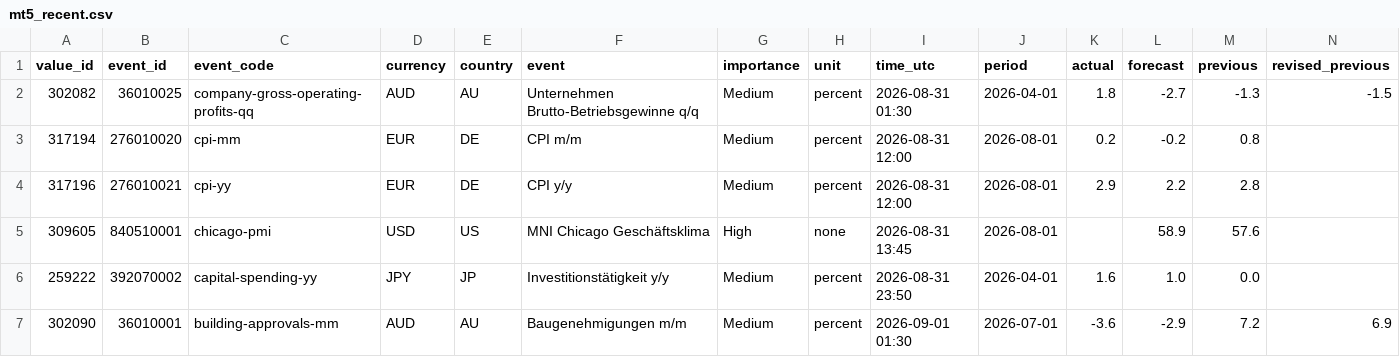
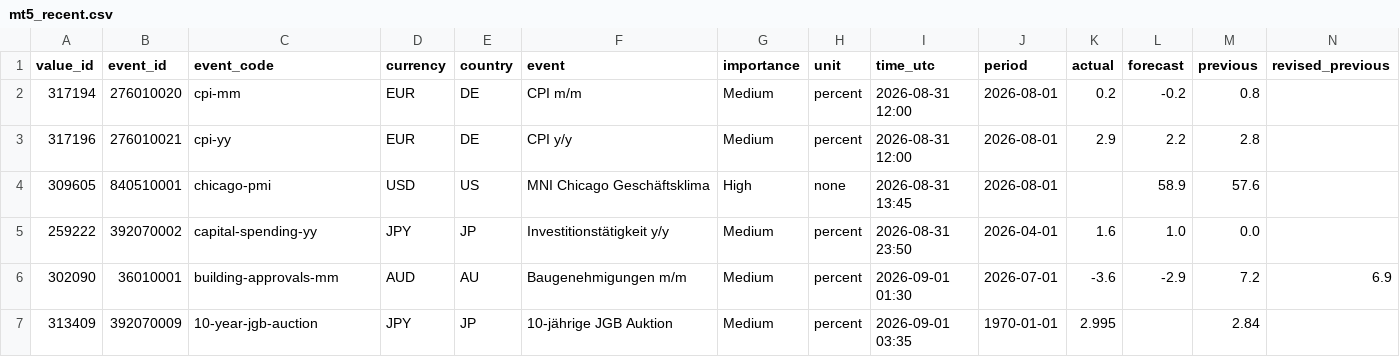
Before and after one commit to MazohFX/taco-strategy-lab, a CSV file: data/macro_calendar/mt5_recent.csv, drawn as a sheet; only a part is shown; the shorter side is filled out with more unchanged rows; rows hold the shown columns only; the diff names each change by its address in the sheet, - before the commit and + after, or states it on an @@ line.

Commit message:
MT5 Makro-Kalender Sync 2026-10-16 05:45 UTC

```diff
--- a/data/macro_calendar/mt5_recent.csv
+++ b/data/macro_calendar/mt5_recent.csv
-row 2: 302082 | 36010025 | company-gross-operating-profits-qq | AUD | AU | Unternehmen Brutto-Betriebsgewinne q/q | Medium | percent | 2026-08-31 01:30 | 2026-04-01 | 1.8 | -2.7 | -1.3 | -1.5
```
